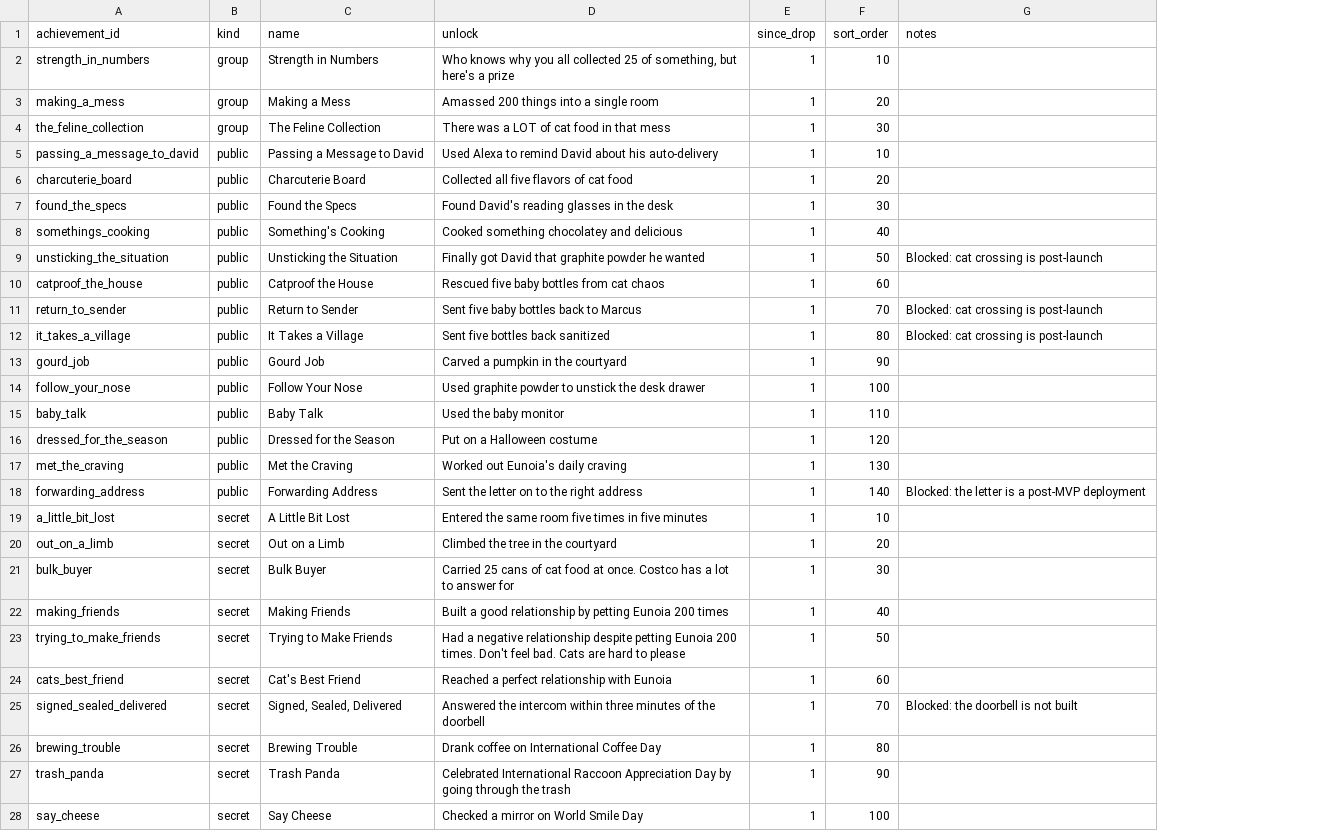
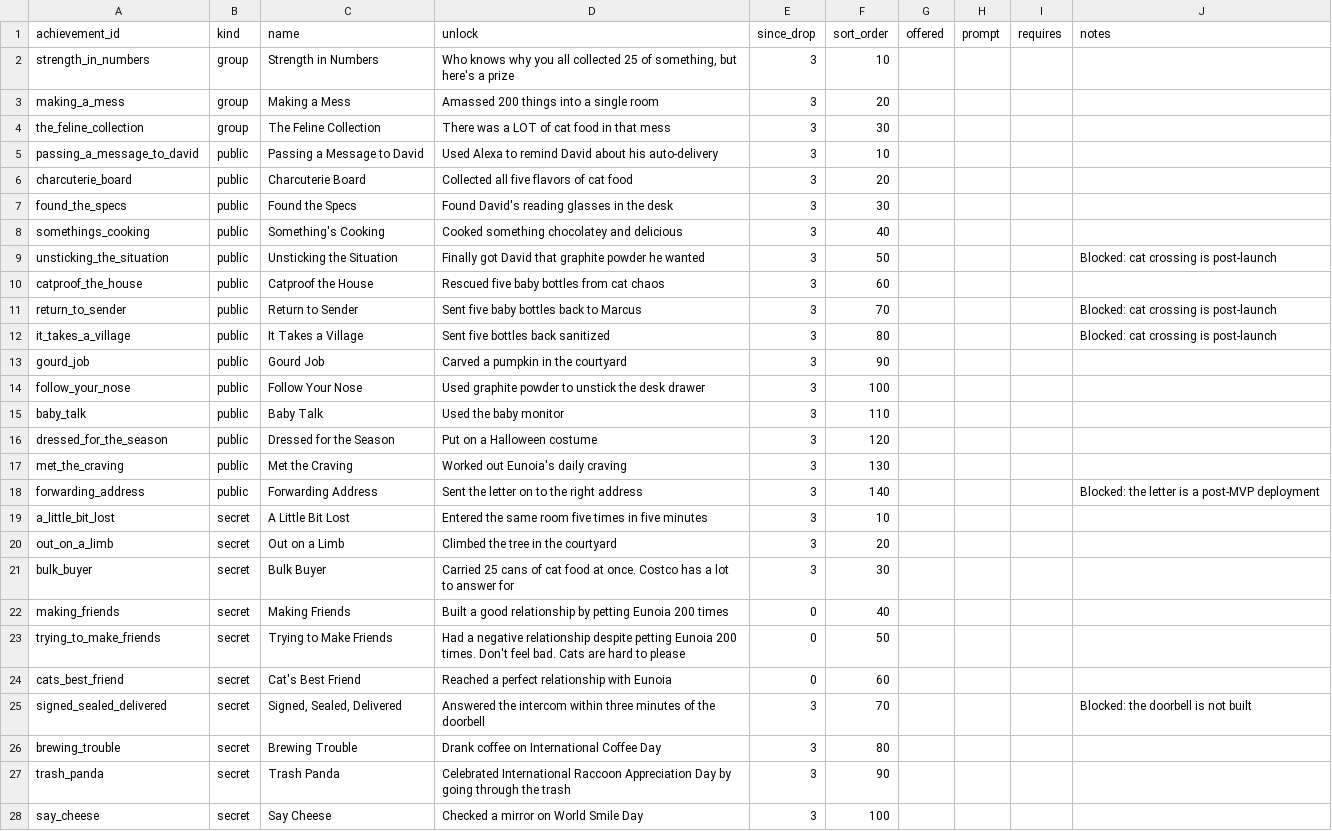
Before and after one commit to kelseybooth/halloween-in-june, a TSV file: creative content/achievements.tsv, drawn as a sheet; only a part is shown; the diff covers the shown part only; the diff names each change by its address in the sheet, - before the commit and + after, or states it on an @@ line.

```diff
--- a/creative content/achievements.tsv
+++ b/creative content/achievements.tsv
+column G (offered), empty
+column H (prompt), empty
+column I (requires), empty
-E2:E21 (since_drop): 1
+E2:E21 (since_drop): 3
-E22:E24 (since_drop): 1
+E22:E24 (since_drop): 0
-E25:E28 (since_drop): 1
+E25:E28 (since_drop): 3
```
Also changed, not shown: 7 added rows and 8 edited cells elsewhere in this file, creative content/defaults.tsv, creative content/drops.tsv, 6 other files.
